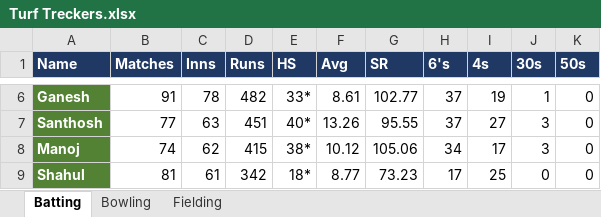
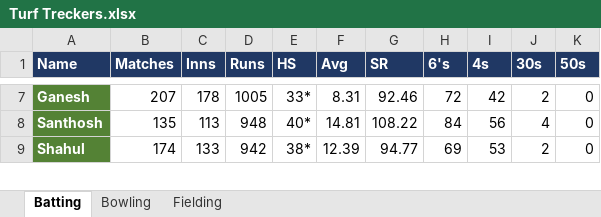
Before and after one commit to uharishdhoni1991/Cricket, an Excel workbook: Turf Treckers.xlsx, sheet Batting, drawn as a sheet; only a part is shown, gaps mark what is left out; values as stored, in another font and other column widths than the file's, no borders; removed rows and columns are numbered as before the commit, all else as after; the diff covers the shown part only; the diff names each change by its address in the sheet, - before the commit and + after, or states it on an @@ line.

```diff
--- a/Turf Treckers.xlsx (sheet Batting)
+++ b/Turf Treckers.xlsx (sheet Batting)
-B7 (Matches): 91
+B7 (Matches): 207
-C7 (Inns): 78
+C7 (Inns): 178
-D7 (Runs): 482
+D7 (Runs): 1005
-F7 (Avg): 8.61
+F7 (Avg): 8.31
-G7 (SR): 102.77
+G7 (SR): 92.46
-H7 (6's): 37
+H7 (6's): 72
-I7 (4s): 19
+I7 (4s): 42
-J7 (30s): 1
+J7 (30s): 2
-B8 (Matches): 77
+B8 (Matches): 135
-C8 (Inns): 63
+C8 (Inns): 113
-D8 (Runs): 451
+D8 (Runs): 948
-F8 (Avg): 13.26
+F8 (Avg): 14.81
-G8 (SR): 95.55
+G8 (SR): 108.22
-H8 (6's): 37
+H8 (6's): 84
-I8 (4s): 27
+I8 (4s): 56
-J8 (30s): 3
+J8 (30s): 4
-row 8: Manoj | 74 | 62 | 415 | 38* | 10.12 | 105.06 | 34 | 17 | 3 | 0
-B9 (Matches): 81
+B9 (Matches): 174
-C9 (Inns): 61
+C9 (Inns): 133
-D9 (Runs): 342
+D9 (Runs): 942
-E9 (HS): 18*
+E9 (HS): 38*
-F9 (Avg): 8.77
+F9 (Avg): 12.39
-G9 (SR): 73.23
+G9 (SR): 94.77
-H9 (6's): 17
+H9 (6's): 69
-I9 (4s): 25
+I9 (4s): 53
-J9 (30s): 0
+J9 (30s): 2
```
Also changed, not shown: 3 added rows, 2 removed rows and 36 edited cells elsewhere in this sheet, sheet Bowling, sheet Fielding.
